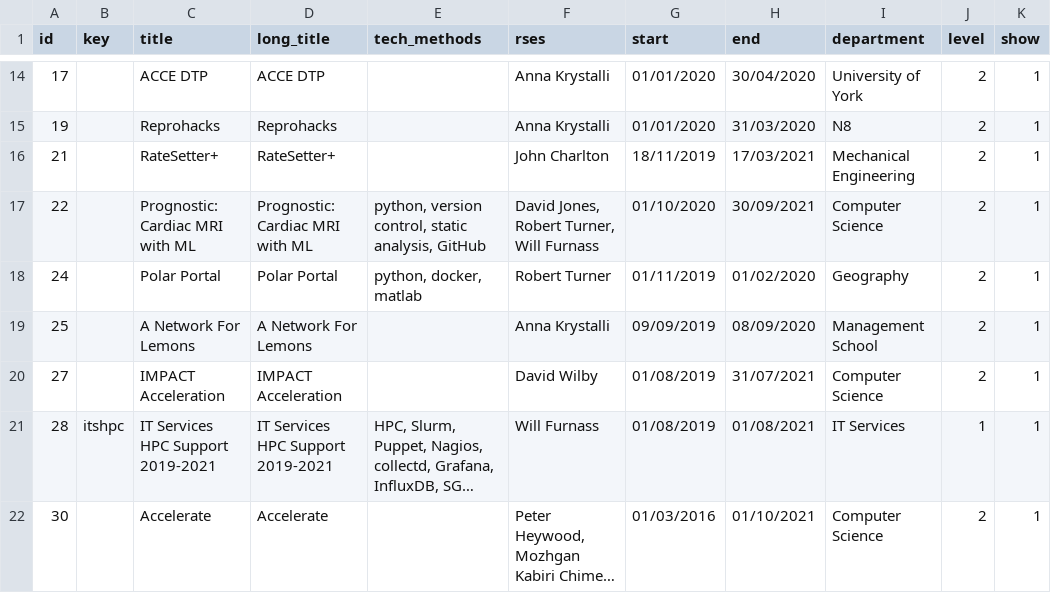
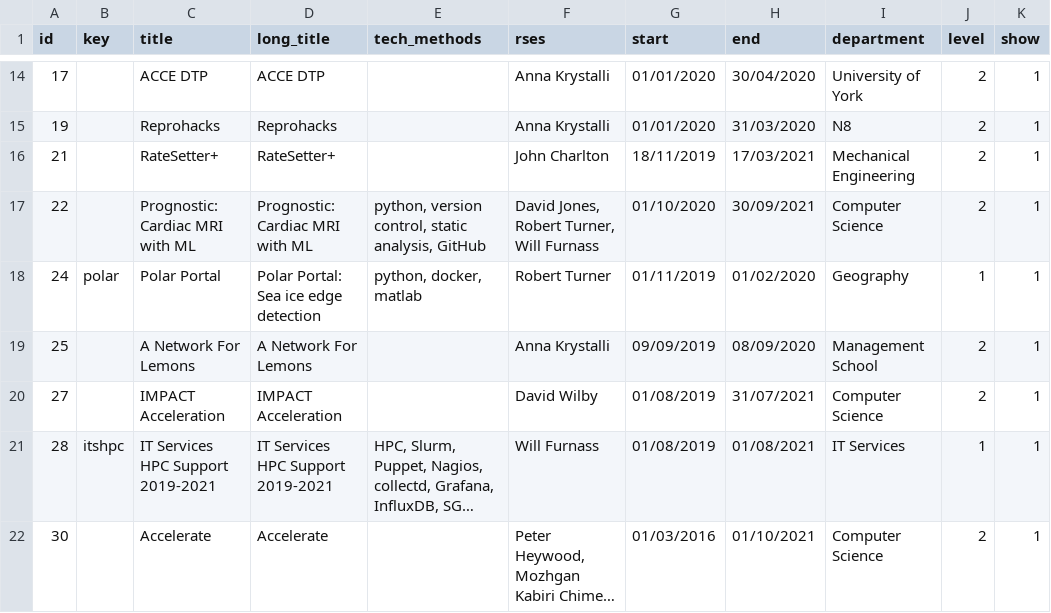
Before and after one commit to RSE-Sheffield/RSE-Sheffield.github.io, a CSV file: _data/projects.csv, drawn as a sheet; only a part is shown, gaps mark what is left out; long unchanged cells end in ….

Commit message:
add sea ice project description

```diff
--- a/_data/projects.csv
+++ b/_data/projects.csv
@@ -17,3 +17,3 @@ id,key,title,long_title,tech_methods,rses,start,end,department,level,show
 22,,Prognostic: Cardiac MRI with ML,Prognostic: Cardiac MRI with ML,"python, version control, static analysis, GitHub","David Jones, Robert Turner, Will Furnass",01/10/2020,30/09/2021,Computer Science,2,1
-24,,Polar Portal,Polar Portal,"python, docker, matlab",Robert Turner,01/11/2019,01/02/2020,Geography,2,1
+24,polar,Polar Portal,Polar Portal: Sea ice edge detection,"python, docker, matlab",Robert Turner,01/11/2019,01/02/2020,Geography,1,1
 25,,A Network For Lemons,A Network For Lemons,,Anna Krystalli,09/09/2019,08/09/2020,Management School,2,1
```
Also changed, not shown: 1 other file.
